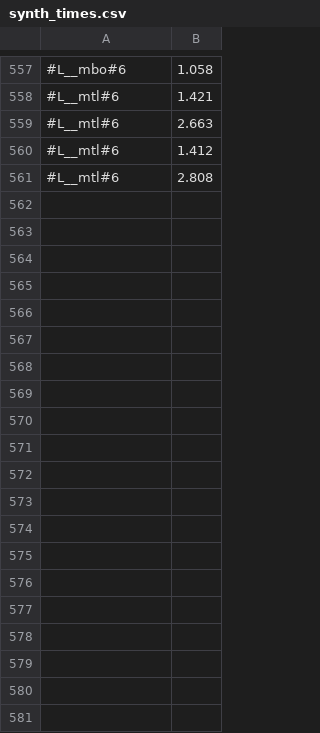
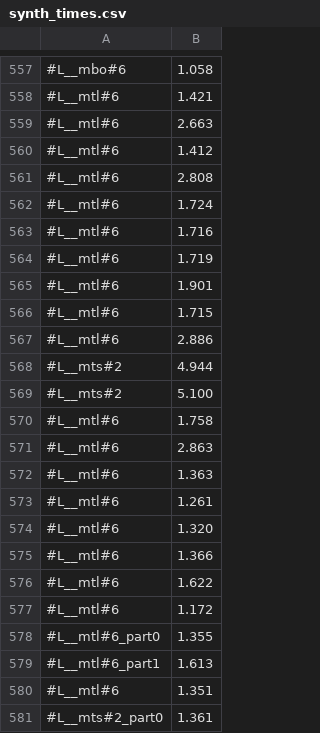
Before and after one commit to victornicolet/parsynt, a CSV file: synth_times.csv, drawn as a sheet; only a part is shown, gaps mark what is left out; the diff covers the shown part only; the diff names each change by its address in the sheet, - before the commit and + after, or states it on an @@ line.

```diff
--- a/synth_times.csv
+++ b/synth_times.csv
+row 562: #L__mtl#6 | 1.724
+row 563: #L__mtl#6 | 1.716
+row 564: #L__mtl#6 | 1.719
+row 565: #L__mtl#6 | 1.901
+row 566: #L__mtl#6 | 1.715
+row 567: #L__mtl#6 | 2.886
+row 568: #L__mts#2 | 4.944
+row 569: #L__mts#2 | 5.100
+row 570: #L__mtl#6 | 1.758
+row 571: #L__mtl#6 | 2.863
+row 572: #L__mtl#6 | 1.363
+row 573: #L__mtl#6 | 1.261
+row 574: #L__mtl#6 | 1.320
+row 575: #L__mtl#6 | 1.366
+row 576: #L__mtl#6 | 1.622
+row 577: #L__mtl#6 | 1.172
+row 578: #L__mtl#6_part0 | 1.355
+row 579: #L__mtl#6_part1 | 1.613
+row 580: #L__mtl#6 | 1.351
+row 581: #L__mts#2_part0 | 1.361
```
Also changed, not shown: 28 added rows elsewhere in this file, 12 other files.
